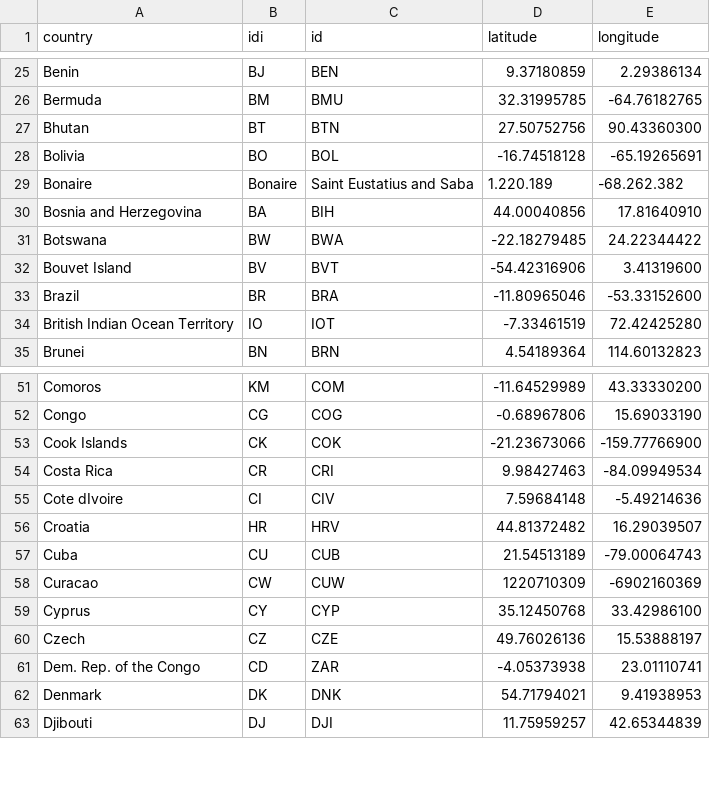
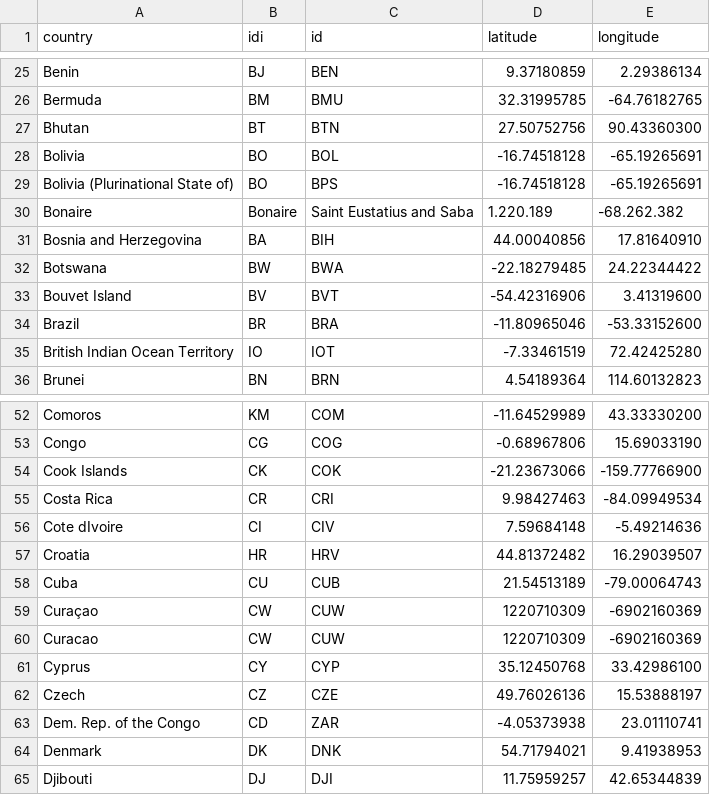
Before and after one commit to liebycardoso/liebycardoso.github.io, a CSV file: country.csv, drawn as a sheet; only a part is shown, gaps mark what is left out; the diff names each change by its address in the sheet, - before the commit and + after, or states it on an @@ line.

```diff
--- a/country.csv
+++ b/country.csv
+row 29: Bolivia (Plurinational State of) | BO | BPS | -16.74518128 | -65.19265691
+row 59: Curaçao | CW | CUW | 1220710309 | -6902160369
```
Also changed, not shown: 2 other files.
